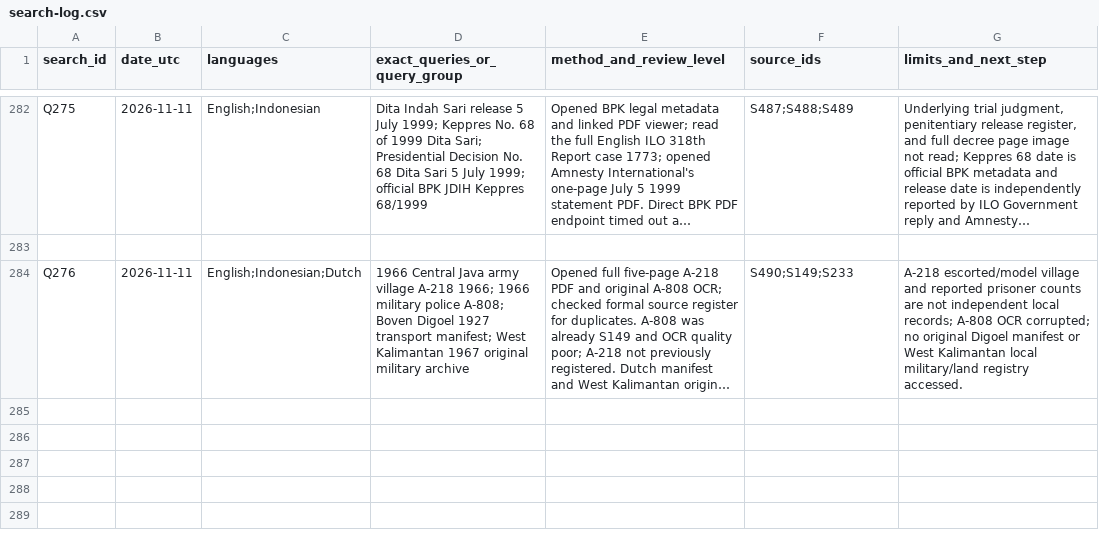
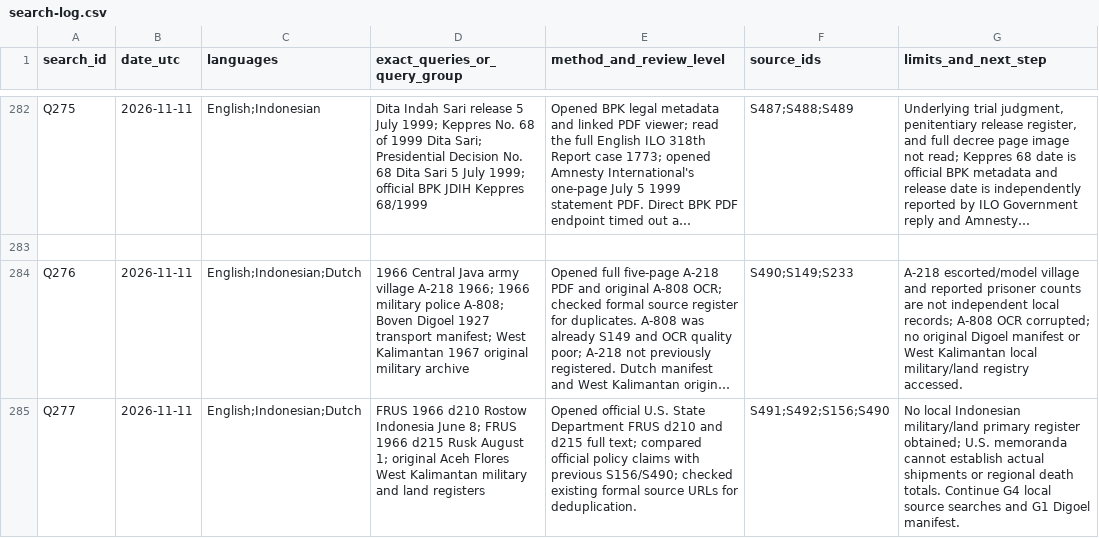
Before and after one commit to ch3758134-prog/aca, a CSV file: research/indonesia-1965/archive/records/search-log.csv, drawn as a sheet; only a part is shown, gaps mark what is left out; long unchanged cells end in …; the diff names each change by its address in the sheet, - before the commit and + after, or states it on an @@ line.

Commit message:
research(indonesia): verify 1966 U.S. aid policy originals search-log.csv

```diff
--- a/research/indonesia-1965/archive/records/search-log.csv
+++ b/research/indonesia-1965/archive/records/search-log.csv
+row 285: Q277 | 2026-11-11 | English;Indonesian;Dutch | FRUS 1966 d210 Rostow Indonesia June 8; FRUS 1966 d215 Rusk August 1; original Aceh Flores West Kalimantan military and land registers | Opened official U.S. State Department FRUS d210 and d215 full text; compared official policy claims with previous S156/S490; checked existing formal source URLs for deduplication. | S491;S492;S156;S490 | No local Indonesian military/land primary register obtained; U.S. memoranda cannot establish actual shipments or regional death totals. Continue G4 local source searches and G1 Digoel manifest.
```
